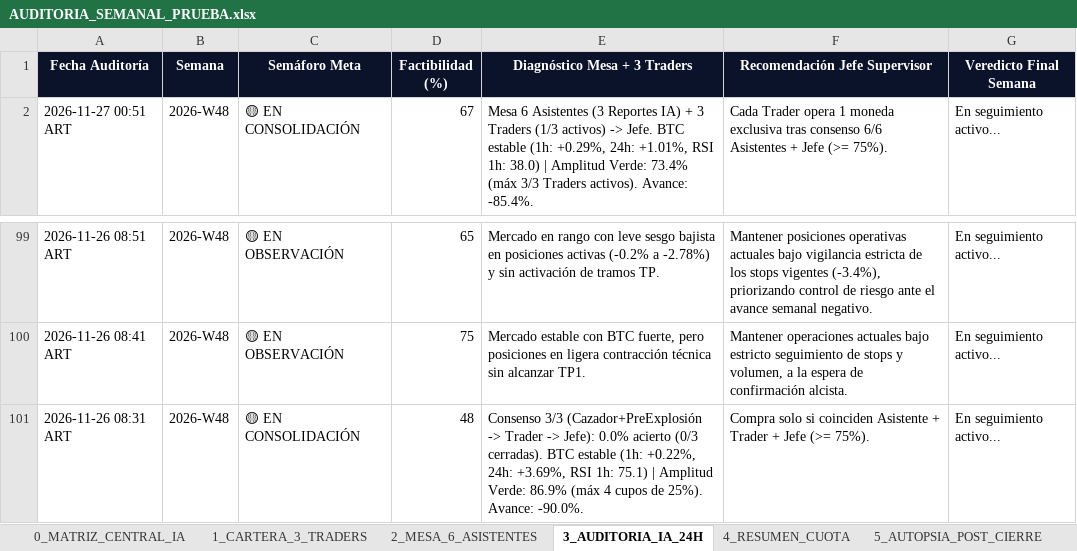
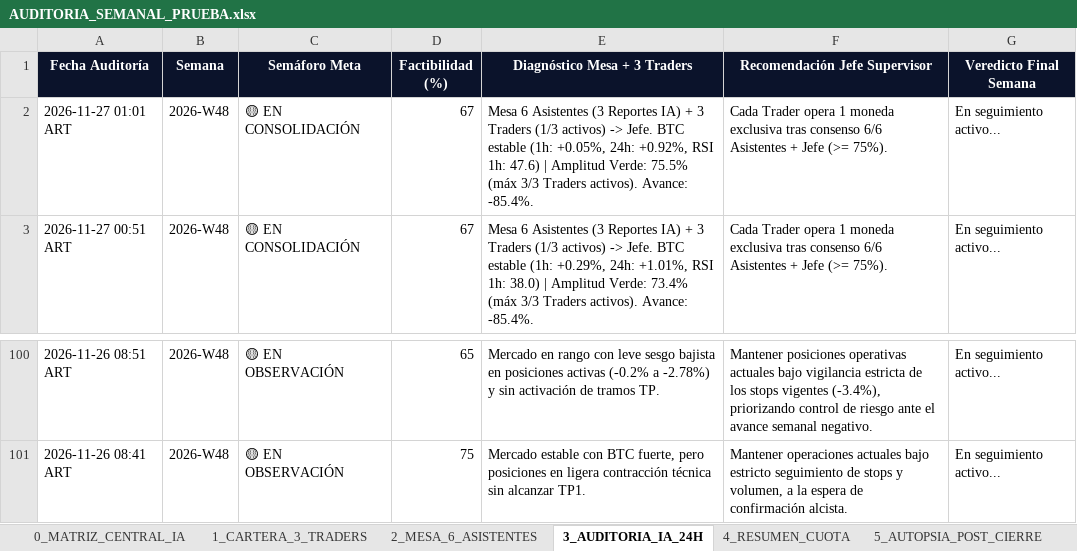
Before and after one commit to kjanoto-coder/panel-cripto, an Excel workbook: AUDITORIA_SEMANAL_PRUEBA.xlsx, sheet 3_AUDITORIA_IA_24H, drawn as a sheet; only a part is shown, gaps mark what is left out; values as stored, in another font and other column widths than the file's, no borders; removed rows and columns are numbered as before the commit, all else as after; the diff names each change by its address in the sheet, - before the commit and + after, or states it on an @@ line.

```diff
--- a/AUDITORIA_SEMANAL_PRUEBA.xlsx (sheet 3_AUDITORIA_IA_24H)
+++ b/AUDITORIA_SEMANAL_PRUEBA.xlsx (sheet 3_AUDITORIA_IA_24H)
+row 2: 2026-11-27 01:01 ART | 2026-W48 | 🟡 EN CONSOLIDACIÓN | 67 | Mesa 6 Asistentes (3 Reportes IA) + 3 Traders (1/3 activos) -> Jefe. BTC estable (1h: +0.05%, 24h: +0.92%, RSI 1h: 47.6) | Amplitud Verde: 75.5% (máx 3/3 Traders activos). Avance: -85.4%. | Cada Trader opera 1 moneda exclusiva tras consenso 6/6 Asistentes + Jefe (>= 75%). | En seguimiento activo...
-row 101: 2026-11-26 08:31 ART | 2026-W48 | 🟡 EN CONSOLIDACIÓN | 48 | Consenso 3/3 (Cazador+PreExplosión -> Trader -> Jefe): 0.0% acierto (0/3 cerradas). BTC estable (1h: +0.22%, 24h: +3.69%, RSI 1h: 75.1) | Amplitud Verde: 86.9% (máx 4 cupos de 25%). Avance: -90.0%. | Compra solo si coinciden Asistente + Trader + Jefe (>= 75%). | En seguimiento activo...
```
Also changed, not shown: sheet 0_MATRIZ_CENTRAL_IA, sheet 2_MESA_6_ASISTENTES, sheet 1_CARTERA_3_TRADERS, sheet 5_AUTOPSIA_POST_CIERRE, sheet 4_RESUMEN_CUOTA, sheet 6_EVOLUCION_CEREBRO_IA, MATRIZ_CENTRAL_ECOSISTEMA.xlsx, 3 other files.
